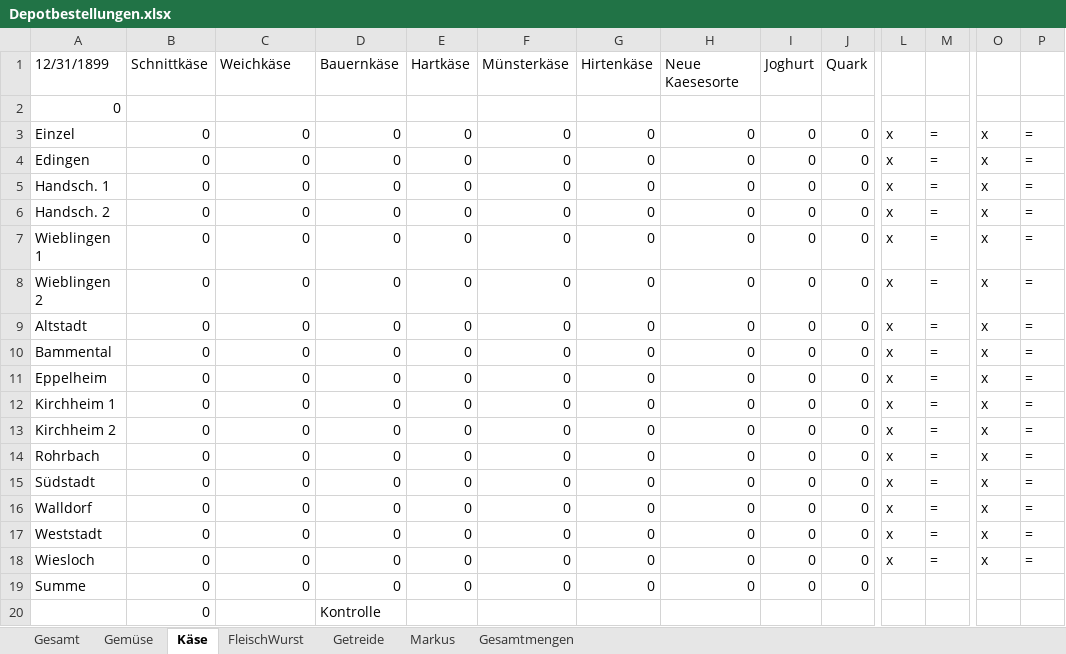
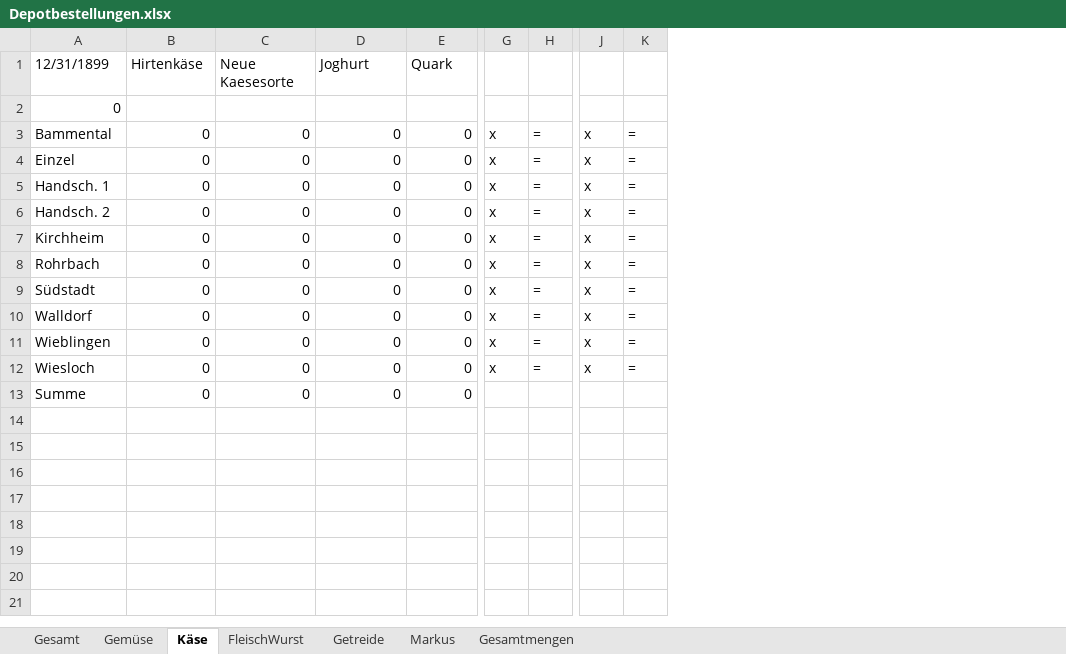
Before and after one commit to solawi-rhein-neckar/solawibestellsystem, an Excel workbook: xls/Depotbestellungen.xlsx, sheet Käse, drawn as a sheet; only a part is shown, gaps mark what is left out; values as stored, in another font and other column widths than the file's, no cell formats; removed rows and columns are numbered as before the commit, all else as after; rows hold the shown columns only; the diff names each change by its address in the sheet, - before the commit and + after, or states it on an @@ line.

```diff
--- a/xls/Depotbestellungen.xlsx (sheet Käse)
+++ b/xls/Depotbestellungen.xlsx (sheet Käse)
-column F, rows 1-3: Münsterkäse |  | 0; rows 5-6: 0 | 0; row 12: 0; rows 14-19: all 0
-column G, rows 1-3: Hirtenkäse |  | 0; rows 5-6: 0 | 0; row 12: 0; rows 14-19: all 0
-column H, rows 1-3: Neue Kaesesorte |  | 0; rows 5-6: 0 | 0; row 12: 0; rows 14-19: all 0
-column I, rows 1-3: Joghurt |  | 0; rows 5-6: 0 | 0; row 12: 0; rows 14-19: all 0
-column J, rows 1-3: Quark |  | 0; rows 5-6: 0 | 0; row 12: 0; rows 14-19: all 0
-B1: Schnittkäse
+B1: Hirtenkäse
-C1: Weichkäse
+C1: Neue Kaesesorte
-D1: Bauernkäse
+D1: Joghurt
-E1: Hartkäse
+E1: Quark
@@ row 10 moved to row 3: Bammental @@
-row 4: Edingen | 0 | 0 | 0 | 0 | 0 | 0 | 0 | 0 | 0 | x | = | x | =
-row 7: Wieblingen 1 | 0 | 0 | 0 | 0 | 0 | 0 | 0 | 0 | 0 | x | = | x | =
-row 8: Wieblingen 2 | 0 | 0 | 0 | 0 | 0 | 0 | 0 | 0 | 0 | x | = | x | =
-row 9: Altstadt | 0 | 0 | 0 | 0 | 0 | 0 | 0 | 0 | 0 | x | = | x | =
-row 11: Eppelheim | 0 | 0 | 0 | 0 | 0 | 0 | 0 | 0 | 0 | x | = | x | =
-A7: Kirchheim 1
+A7: Kirchheim
-row 13: Kirchheim 2 | 0 | 0 | 0 | 0 | 0 | 0 | 0 | 0 | 0 | x | = | x | =
-A11: Weststadt
+A11: Wieblingen
-row 20:  | 0 |  | Kontrolle
```
Also changed, not shown: sheet Getreide, sheet Gemüse, sheet FleischWurst, sheet Gesamt, sheet Gesamtmengen, cell formats, formulas that keep their value, 8 other files.
